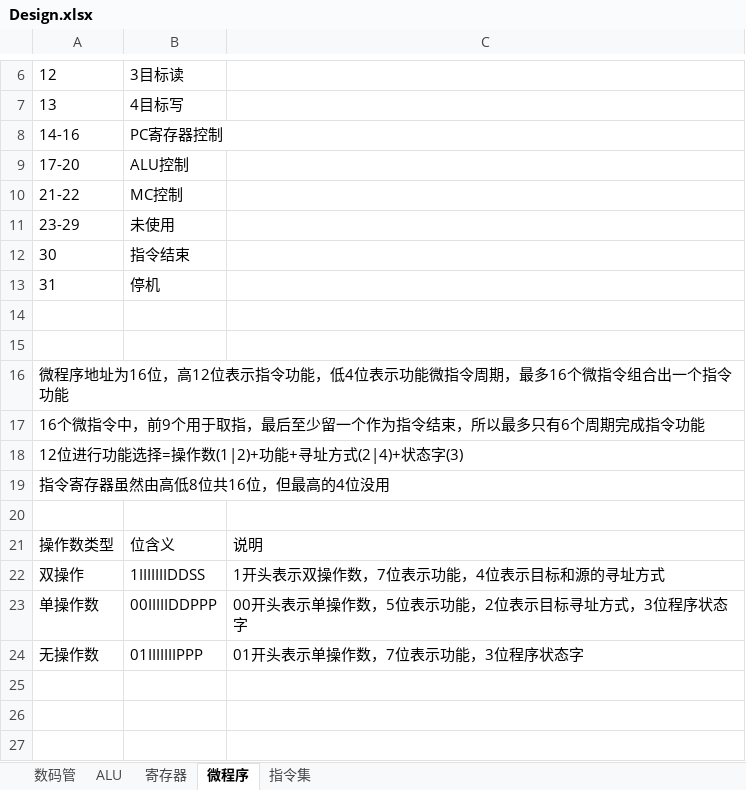
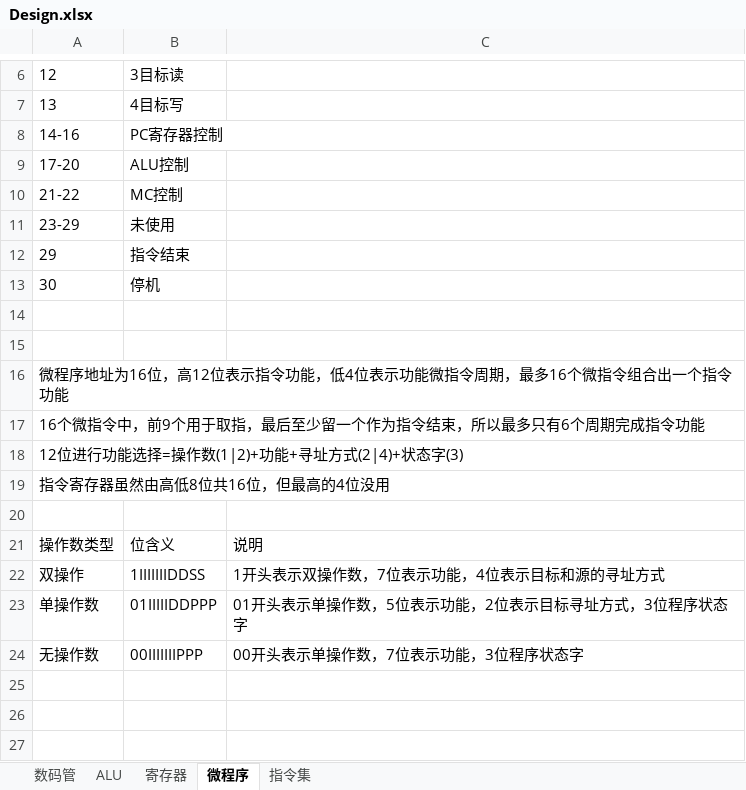
Before and after one commit to bigbadcat/XCPU, an Excel workbook: Design.xlsx, sheet 微程序, drawn as a sheet; only a part is shown, gaps mark what is left out; values as stored, in another font and other column widths than the file's, no borders; removed rows and columns are numbered as before the commit, all else as after; the diff names each change by its address in the sheet, - before the commit and + after, or states it on an @@ line.

```diff
--- a/Design.xlsx (sheet 微程序)
+++ b/Design.xlsx (sheet 微程序)
+row 12: 29 | 指令结束
-B13: 指令结束
+B13: 停机
-row 13: 31 | 停机
-B23: 00IIIIIDDPPP
+B23: 01IIIIIDDPPP
-C23: 00开头表示单操作数，5位表示功能，2位表示目标寻址方式，3位程序状态字
+C23: 01开头表示单操作数，5位表示功能，2位表示目标寻址方式，3位程序状态字
-B24: 01IIIIIIIPPP
+B24: 00IIIIIIIPPP
-C24: 01开头表示单操作数，7位表示功能，3位程序状态字
+C24: 00开头表示单操作数，7位表示功能，3位程序状态字
```
Also changed, not shown: 4 other files.
